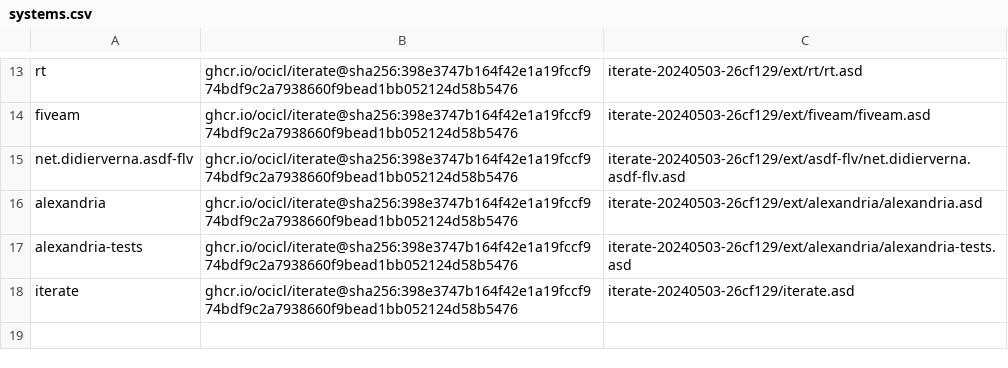
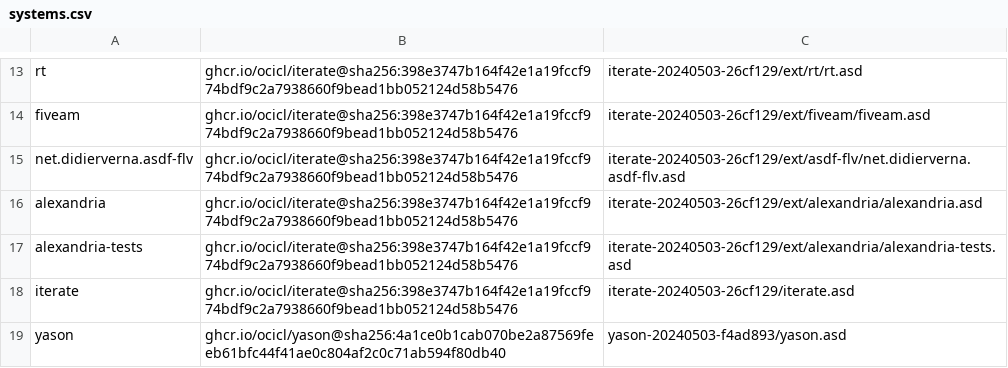
Before and after one commit to hgranthorner/common-lisp-advent-2015, a CSV file: systems.csv, drawn as a sheet; only a part is shown, gaps mark what is left out.

```diff
--- a/systems.csv
+++ b/systems.csv
@@ -18 +18,2 @@ alexandria-tests, ghcr.io/ocicl/iterate@sha256:398e3747b164f42e1a19fccf974bdf9c2
 iterate, ghcr.io/ocicl/iterate@sha256:398e3747b164f42e1a19fccf974bdf9c2a7938660f9bead1bb052124d58b5476, iterate-20240503-26cf129/iterate.asd
+yason, ghcr.io/ocicl/yason@sha256:4a1ce0b1cab070be2a87569feeb61bfc44f41ae0c804af2c0c71ab594f80db40, yason-20240503-f4ad893/yason.asd
```
Also changed, not shown: 3 other files.
